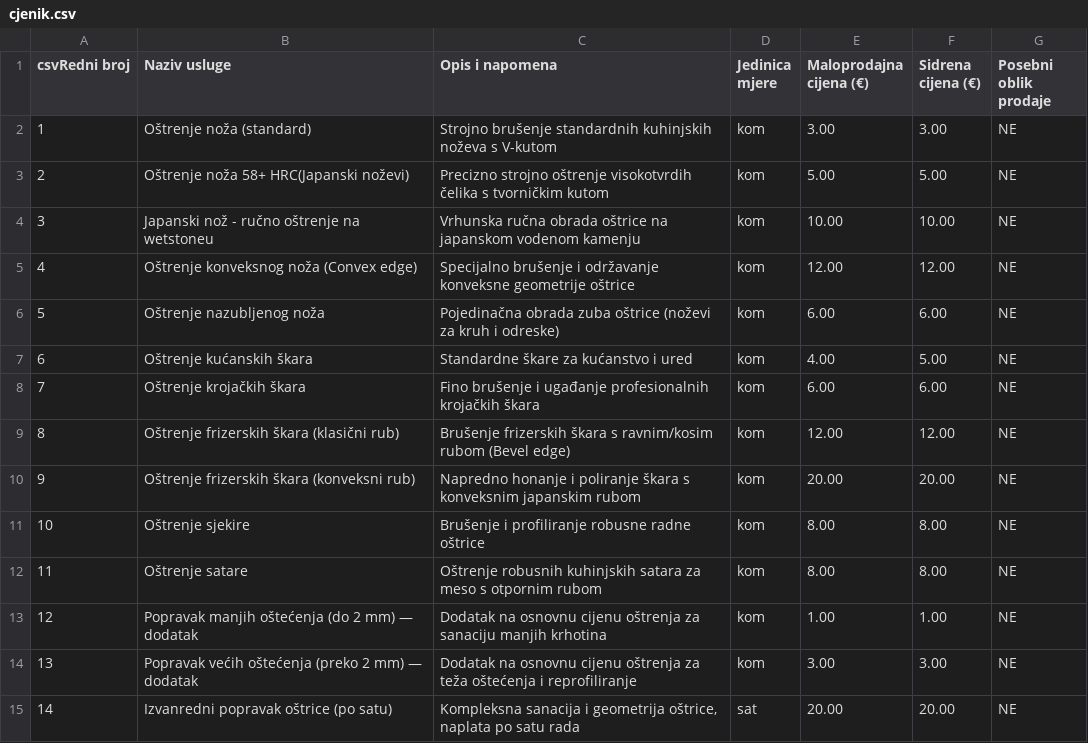
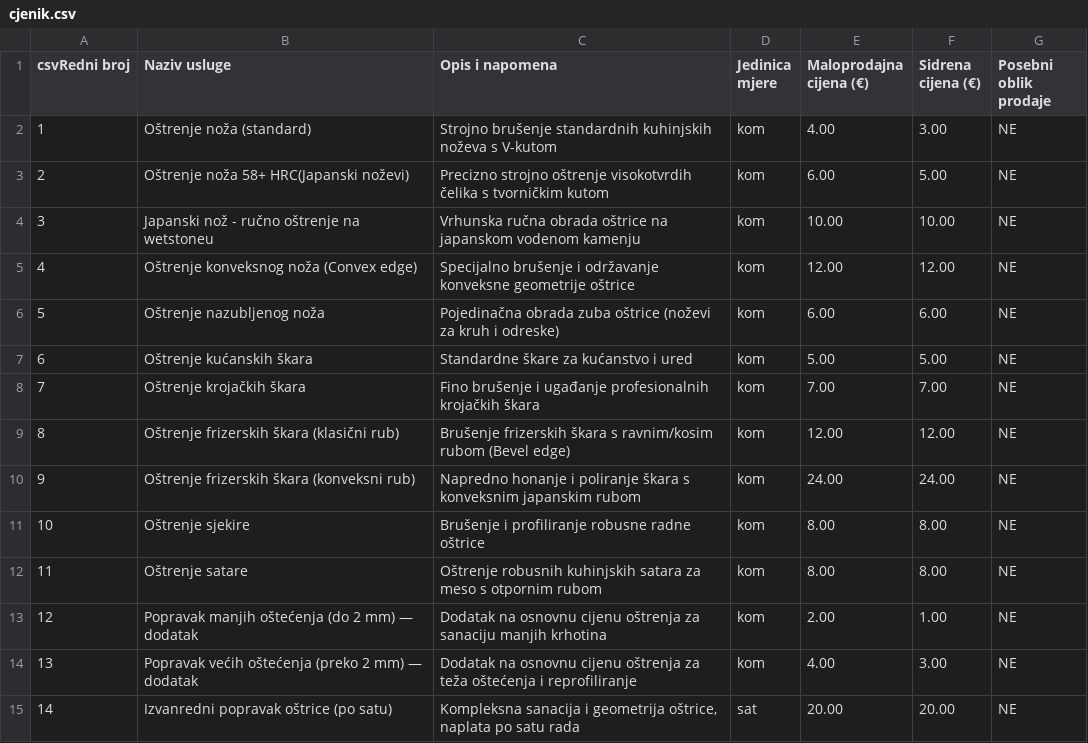
Before and after one commit to Nenad-cmd/ostrenje-nozeva-zagreb, a CSV file: public/cjenik.csv, drawn as a sheet.

Commit message:
Update cjenik.csv

```diff
--- a/public/cjenik.csv
+++ b/public/cjenik.csv
@@ -1,4 +1,4 @@
 csvRedni broj;Naziv usluge;Opis i napomena;Jedinica mjere;Maloprodajna cijena (€);Sidrena cijena (€);Posebni oblik prodaje
-1;Oštrenje noža (standard);Strojno brušenje standardnih kuhinjskih noževa s V-kutom;kom;3.00;3.00;NE
-2;Oštrenje noža 58+ HRC(Japanski noževi);Precizno strojno oštrenje visokotvrdih čelika s tvorničkim kutom;kom;5.00;5.00;NE
+1;Oštrenje noža (standard);Strojno brušenje standardnih kuhinjskih noževa s V-kutom;kom;4.00;3.00;NE
+2;Oštrenje noža 58+ HRC(Japanski noževi);Precizno strojno oštrenje visokotvrdih čelika s tvorničkim kutom;kom;6.00;5.00;NE
 3;Japanski nož - ručno oštrenje na wetstoneu;Vrhunska ručna obrada oštrice na japanskom vodenom kamenju;kom;10.00;10.00;NE
@@ -6,10 +6,10 @@ csvRedni broj;Naziv usluge;Opis i napomena;Jedinica mjere;Maloprodajna cijena (
 5;Oštrenje nazubljenog noža;Pojedinačna obrada zuba oštrice (noževi za kruh i odreske);kom;6.00;6.00;NE
-6;Oštrenje kućanskih škara;Standardne škare za kućanstvo i ured;kom;4.00;5.00;NE
-7;Oštrenje krojačkih škara;Fino brušenje i ugađanje profesionalnih krojačkih škara;kom;6.00;6.00;NE
+6;Oštrenje kućanskih škara;Standardne škare za kućanstvo i ured;kom;5.00;5.00;NE
+7;Oštrenje krojačkih škara;Fino brušenje i ugađanje profesionalnih krojačkih škara;kom;7.00;7.00;NE
 8;Oštrenje frizerskih škara (klasični rub);Brušenje frizerskih škara s ravnim/kosim rubom (Bevel edge);kom;12.00;12.00;NE
-9;Oštrenje frizerskih škara (konveksni rub);Napredno honanje i poliranje škara s konveksnim japanskim rubom;kom;20.00;20.00;NE
+9;Oštrenje frizerskih škara (konveksni rub);Napredno honanje i poliranje škara s konveksnim japanskim rubom;kom;24.00;24.00;NE
 10;Oštrenje sjekire;Brušenje i profiliranje robusne radne oštrice;kom;8.00;8.00;NE
 11;Oštrenje satare;Oštrenje robusnih kuhinjskih satara za meso s otpornim rubom;kom;8.00;8.00;NE
-12;Popravak manjih oštećenja (do 2 mm) — dodatak;Dodatak na osnovnu cijenu oštrenja za sanaciju manjih krhotina;kom;1.00;1.00;NE
-13;Popravak većih oštećenja (preko 2 mm) — dodatak;Dodatak na osnovnu cijenu oštrenja za teža oštećenja i reprofiliranje;kom;3.00;3.00;NE
+12;Popravak manjih oštećenja (do 2 mm) — dodatak;Dodatak na osnovnu cijenu oštrenja za sanaciju manjih krhotina;kom;2.00;1.00;NE
+13;Popravak većih oštećenja (preko 2 mm) — dodatak;Dodatak na osnovnu cijenu oštrenja za teža oštećenja i reprofiliranje;kom;4.00;3.00;NE
 14;Izvanredni popravak oštrice (po satu);Kompleksna sanacija i geometrija oštrice, naplata po satu rada;sat;20.00;20.00;NE
```
